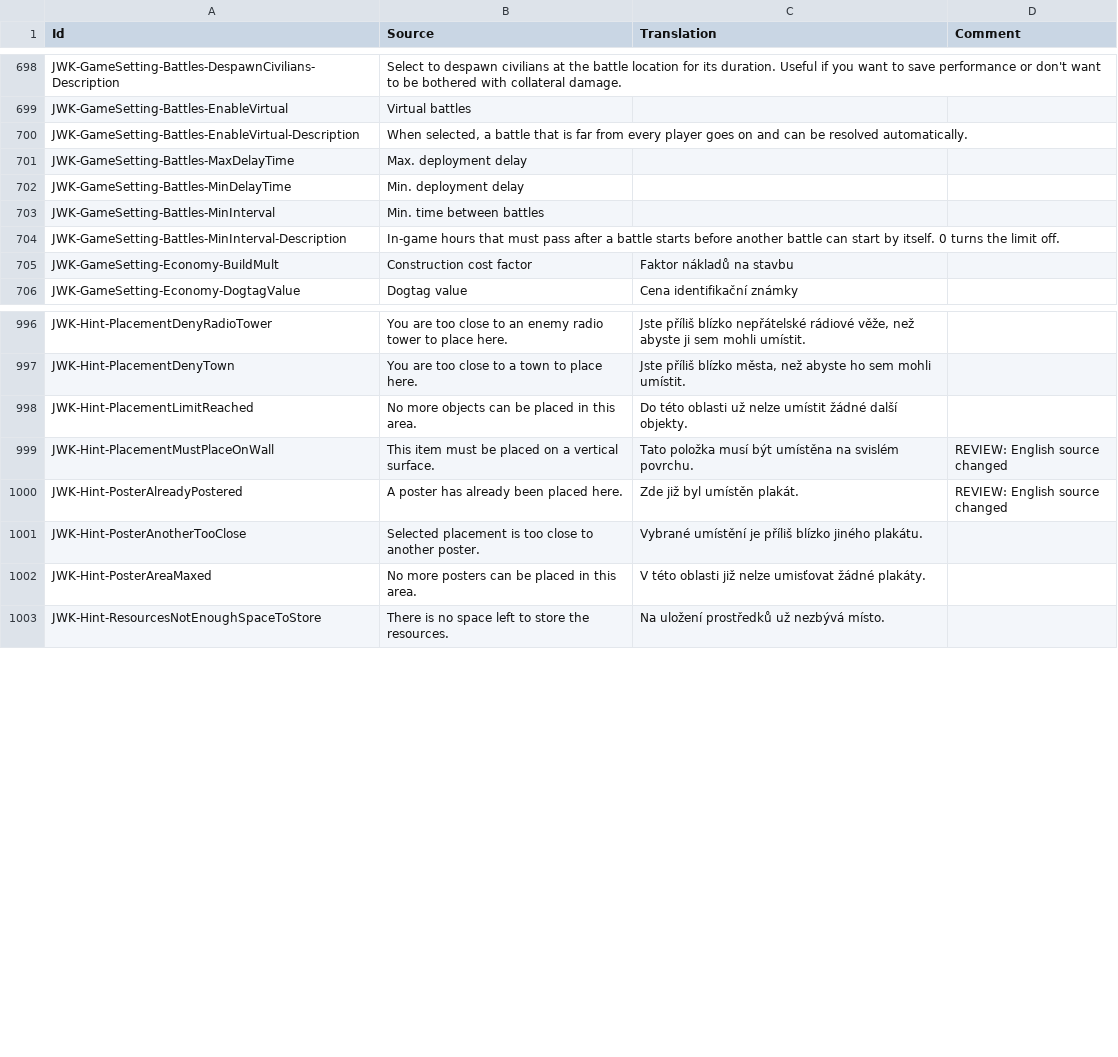
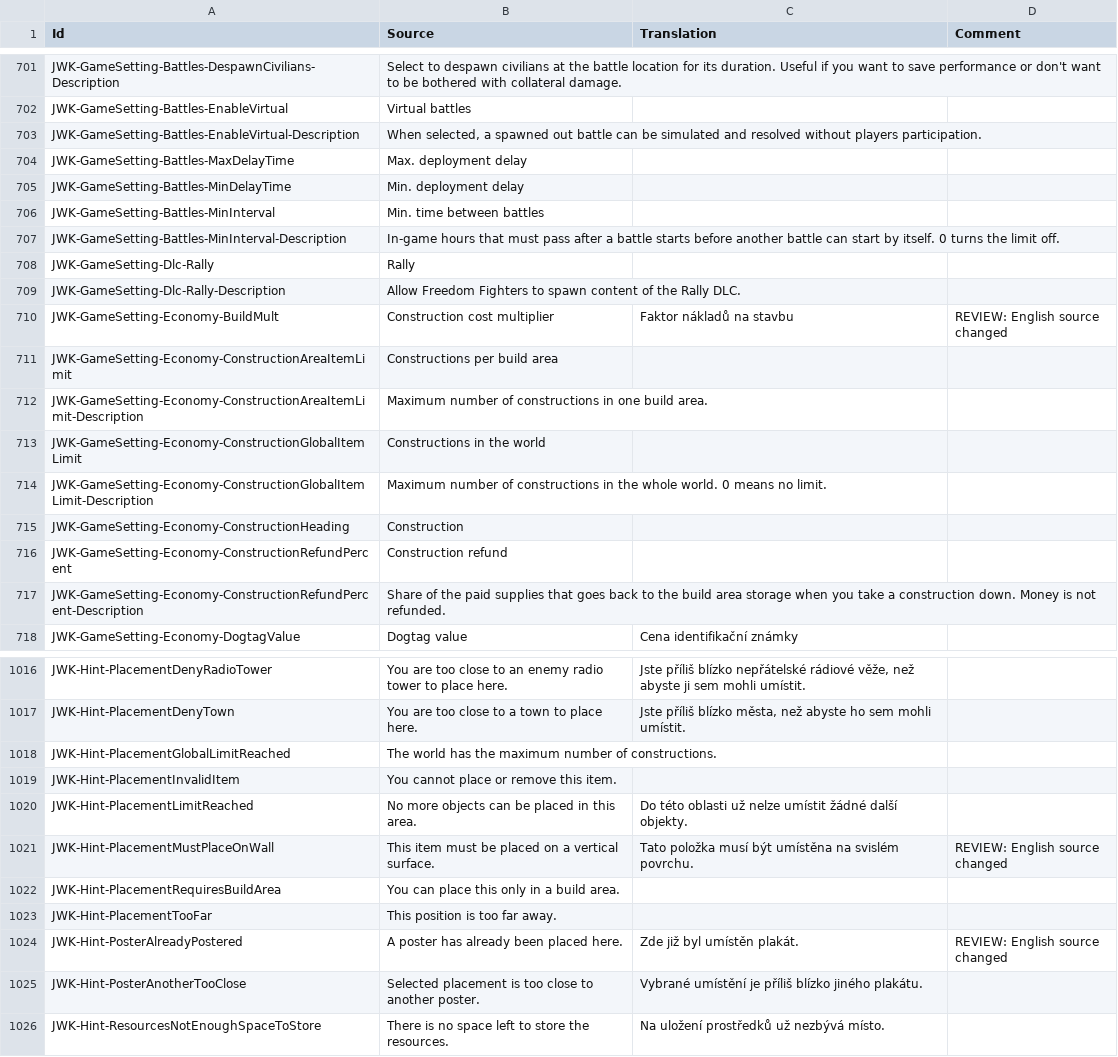
Before and after one commit to JohnnyKerner/FreedomFighters.Contrib, a CSV file: translations/cs_cz-cs.csv, drawn as a sheet; only a part is shown, gaps mark what is left out; the diff covers the shown part only.

```diff
--- a/translations/cs_cz-cs.csv
+++ b/translations/cs_cz-cs.csv
@@ -699,3 +702,3 @@ JWK-GameSetting-Battles-DespawnCivilians-Description,Select to despawn civilians
 JWK-GameSetting-Battles-EnableVirtual,Virtual battles,,
-JWK-GameSetting-Battles-EnableVirtual-Description,"When selected, a battle that is far from every player goes on and can be resolved automatically.",,
+JWK-GameSetting-Battles-EnableVirtual-Description,"When selected, a spawned out battle can be simulated and resolved without players participation.",,
 JWK-GameSetting-Battles-MaxDelayTime,Max. deployment delay,,
@@ -704,3 +707,12 @@ JWK-GameSetting-Battles-MinInterval,Min. time between battles,,
 JWK-GameSetting-Battles-MinInterval-Description,In-game hours that must pass after a battle starts before another battle can start by itself. 0 turns the limit off.,,
-JWK-GameSetting-Economy-BuildMult,Construction cost factor,Faktor nákladů na stavbu,
+JWK-GameSetting-Dlc-Rally,Rally,,
+JWK-GameSetting-Dlc-Rally-Description,Allow Freedom Fighters to spawn content of the Rally DLC.,,
+JWK-GameSetting-Economy-BuildMult,Construction cost multiplier,Faktor nákladů na stavbu,REVIEW: English source changed
+JWK-GameSetting-Economy-ConstructionAreaItemLimit,Constructions per build area,,
+JWK-GameSetting-Economy-ConstructionAreaItemLimit-Description,Maximum number of constructions in one build area.,,
+JWK-GameSetting-Economy-ConstructionGlobalItemLimit,Constructions in the world,,
+JWK-GameSetting-Economy-ConstructionGlobalItemLimit-Description,Maximum number of constructions in the whole world. 0 means no limit.,,
+JWK-GameSetting-Economy-ConstructionHeading,Construction,,
+JWK-GameSetting-Economy-ConstructionRefundPercent,Construction refund,,
+JWK-GameSetting-Economy-ConstructionRefundPercent-Description,Share of the paid supplies that goes back to the build area storage when you take a construction down. Money is not refunded.,,
 JWK-GameSetting-Economy-DogtagValue,Dogtag value,Cena identifikační známky,
@@ -997,7 +1017,10 @@ JWK-Hint-PlacementDenyRadioTower,You are too close to an enemy radio tower to pl
 JWK-Hint-PlacementDenyTown,You are too close to a town to place here.,"Jste příliš blízko města, než abyste ho sem mohli umístit.",
+JWK-Hint-PlacementGlobalLimitReached,The world has the maximum number of constructions.,,
+JWK-Hint-PlacementInvalidItem,You cannot place or remove this item.,,
 JWK-Hint-PlacementLimitReached,No more objects can be placed in this area.,Do této oblasti už nelze umístit žádné další objekty.,
 JWK-Hint-PlacementMustPlaceOnWall,This item must be placed on a vertical surface.,Tato položka musí být umístěna na svislém povrchu.,REVIEW: English source changed
+JWK-Hint-PlacementRequiresBuildArea,You can place this only in a build area.,,
+JWK-Hint-PlacementTooFar,This position is too far away.,,
 JWK-Hint-PosterAlreadyPostered,A poster has already been placed here.,Zde již byl umístěn plakát.,REVIEW: English source changed
 JWK-Hint-PosterAnotherTooClose,Selected placement is too close to another poster.,Vybrané umístění je příliš blízko jiného plakátu.,
-JWK-Hint-PosterAreaMaxed,No more posters can be placed in this area.,V této oblasti již nelze umisťovat žádné plakáty.,
 JWK-Hint-ResourcesNotEnoughSpaceToStore,There is no space left to store the resources.,Na uložení prostředků už nezbývá místo.,
```
Also changed, not shown: 51 added rows and 4 edited cells elsewhere in this file, translations/es_es-es.csv, translations/fr_fr-fr.csv, 10 other files.
